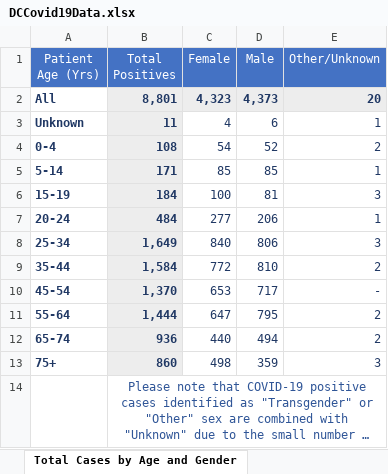
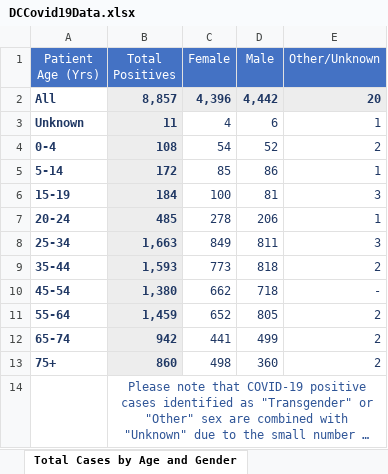
Before and after one commit to anesta95/DMV_Covid-19_Dashboard, an Excel workbook: DCCovid19Data.xlsx, sheet Total Cases by Age and Gender, drawn as a sheet; long unchanged cells end in …; values as stored, in another font and other column widths than the file's, no borders; the diff names each change by its address in the sheet, - before the commit and + after, or states it on an @@ line.

```diff
--- a/DCCovid19Data.xlsx (sheet Total Cases by Age and Gender)
+++ b/DCCovid19Data.xlsx (sheet Total Cases by Age and Gender)
-B2 (Total Positives): 8,801
+B2 (Total Positives): 8,857
-C2 (Female): 4,323
+C2 (Female): 4,396
-D2 (Male): 4,373
+D2 (Male): 4,442
-B5 (Total Positives): 171
+B5 (Total Positives): 172
-D5 (Male): 85
+D5 (Male): 86
-B7 (Total Positives): 484
+B7 (Total Positives): 485
-C7 (Female): 277
+C7 (Female): 278
-B8 (Total Positives): 1,649
+B8 (Total Positives): 1,663
-C8 (Female): 840
+C8 (Female): 849
-D8 (Male): 806
+D8 (Male): 811
-B9 (Total Positives): 1,584
+B9 (Total Positives): 1,593
-C9 (Female): 772
+C9 (Female): 773
-D9 (Male): 810
+D9 (Male): 818
-B10 (Total Positives): 1,370
+B10 (Total Positives): 1,380
-C10 (Female): 653
+C10 (Female): 662
-D10 (Male): 717
+D10 (Male): 718
-B11 (Total Positives): 1,444
+B11 (Total Positives): 1,459
-C11 (Female): 647
+C11 (Female): 652
-D11 (Male): 795
+D11 (Male): 805
-B12 (Total Positives): 936
+B12 (Total Positives): 942
-C12 (Female): 440
+C12 (Female): 441
-D12 (Male): 494
+D12 (Male): 499
-D13 (Male): 359
+D13 (Male): 360
-E13 (Other/Unknown): 3
+E13 (Other/Unknown): 2
```
Also changed, not shown: sheet Total Tests by Neighborhood, sheet Total Positives by Neighborhood, sheet Rates by Age Categories, sheet Total Tests by Ward, sheet Age-Adjusted Rate by Ward, sheet Hospital Data, 5 more sheets, 34 other files.
